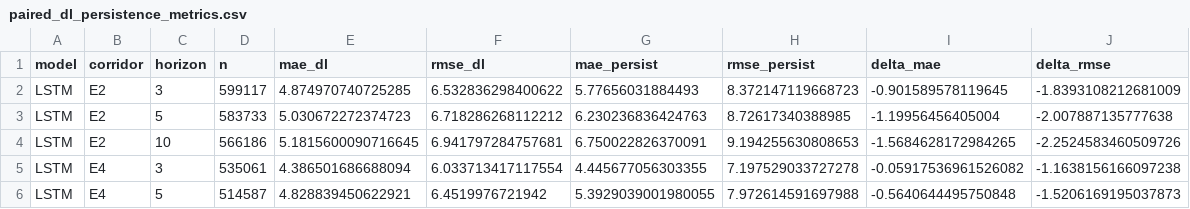
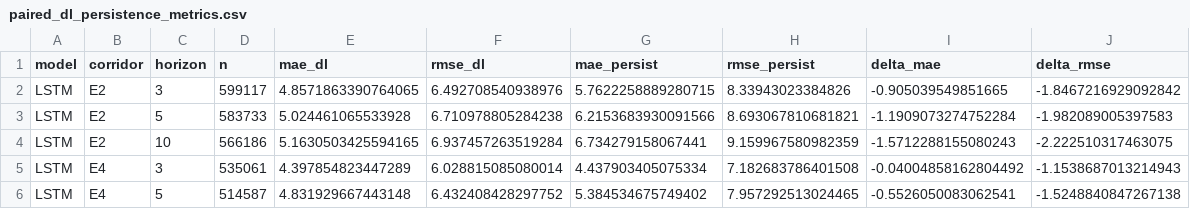
Before and after one commit to Alex-Huaracha/multibus-headway-forecast, a CSV file: docs/resultados/csv-multihorizon/paired_dl_persistence_metrics.csv, drawn as a sheet; only a part is shown; the diff covers the shown part only.

```diff
--- a/docs/resultados/csv-multihorizon/paired_dl_persistence_metrics.csv
+++ b/docs/resultados/csv-multihorizon/paired_dl_persistence_metrics.csv
@@ -1,6 +1,6 @@
 model,corridor,horizon,n,mae_dl,rmse_dl,mae_persist,rmse_persist,delta_mae,delta_rmse
-LSTM,E2,3,599117,4.874970740725285,6.532836298400622,5.77656031884493,8.372147119668723,-0.901589578119645,-1.8393108212681009
-LSTM,E2,5,583733,5.030672272374723,6.718286268112212,6.230236836424763,8.72617340388985,-1.19956456405004,-2.007887135777638
-LSTM,E2,10,566186,5.1815600090716645,6.941797284757681,6.750022826370091,9.194255630808653,-1.5684628172984265,-2.2524583460509726
-LSTM,E4,3,535061,4.386501686688094,6.033713417117554,4.445677056303355,7.197529033727278,-0.05917536961526082,-1.1638156166097238
-LSTM,E4,5,514587,4.828839450622921,6.4519976721942,5.3929039001980055,7.972614591697988,-0.5640644495750848,-1.5206169195037873
+LSTM,E2,3,599117,4.8571863390764065,6.492708540938976,5.7622258889280715,8.33943023384826,-0.905039549851665,-1.8467216929092842
+LSTM,E2,5,583733,5.024461065533928,6.710978805284238,6.2153683930091566,8.693067810681821,-1.1909073274752284,-1.982089005397583
+LSTM,E2,10,566186,5.1630503425594165,6.937457263519284,6.734279158067441,9.159967580982359,-1.5712288155080243,-2.222510317463075
+LSTM,E4,3,535061,4.397854823447289,6.028815085080014,4.437903405075334,7.182683786401508,-0.04004858162804492,-1.1538687013214943
+LSTM,E4,5,514587,4.831929667443148,6.432408428297752,5.384534675749402,7.957292513024465,-0.5526050083062541,-1.5248840847267138
```
Also changed, not shown: 132 edited cells elsewhere in this file, docs/resultados/consolidated_multihorizon.csv, docs/resultados/csv-multihorizon/multiseed_ci_multihorizon.csv, 8 other files.
